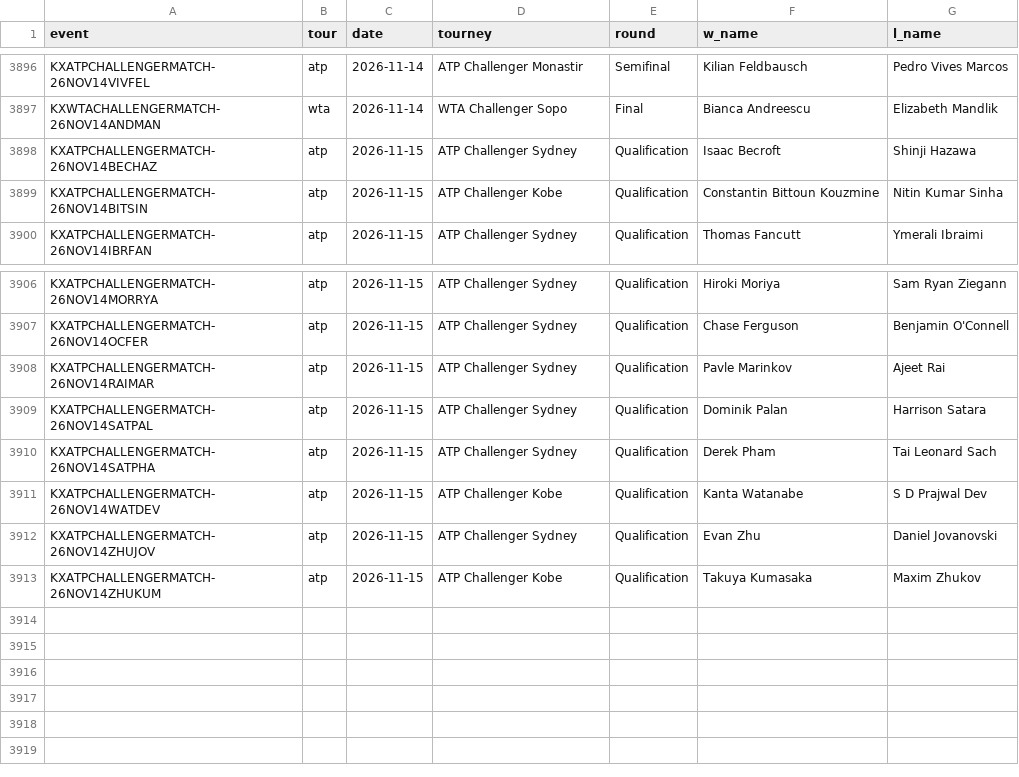
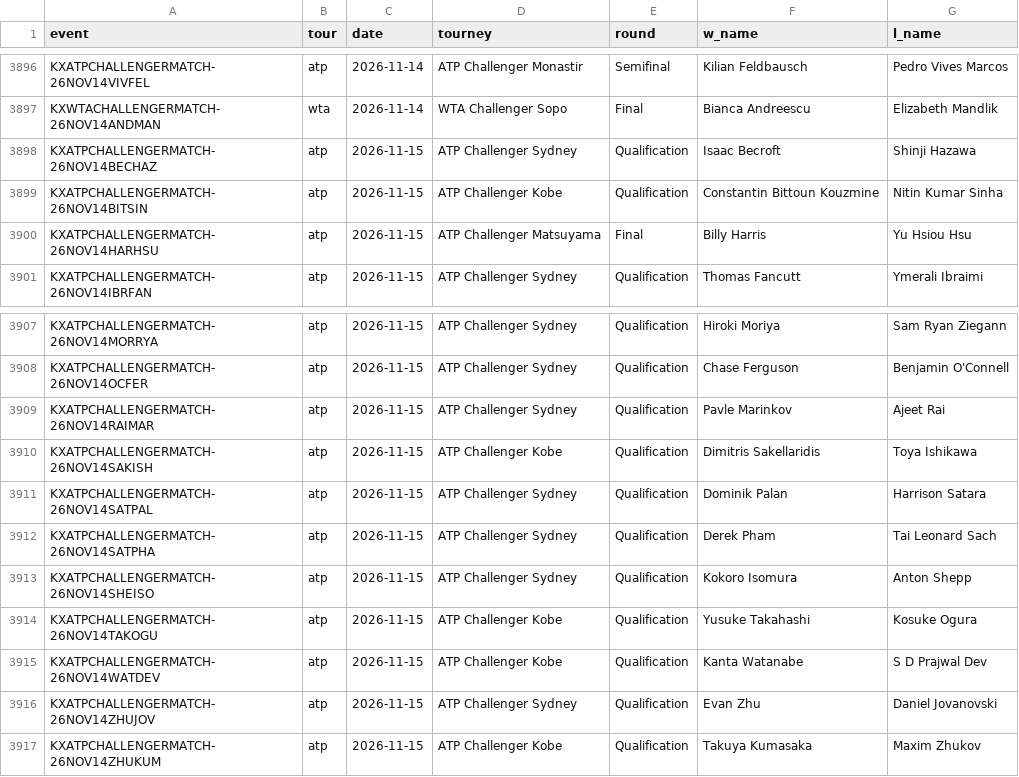
Before and after one commit to remick2/tennis-model, a CSV file: data/results_kalshi.csv, drawn as a sheet; only a part is shown, gaps mark what is left out; the diff names each change by its address in the sheet, - before the commit and + after, or states it on an @@ line.

```diff
--- a/data/results_kalshi.csv
+++ b/data/results_kalshi.csv
+row 3900: KXATPCHALLENGERMATCH-26NOV14HARHSU | atp | 2026-11-15 | ATP Challenger Matsuyama | Final | Billy Harris | Yu Hsiou Hsu
+row 3910: KXATPCHALLENGERMATCH-26NOV14SAKISH | atp | 2026-11-15 | ATP Challenger Kobe | Qualification | Dimitris Sakellaridis | Toya Ishikawa
+row 3913: KXATPCHALLENGERMATCH-26NOV14SHEISO | atp | 2026-11-15 | ATP Challenger Sydney | Qualification | Kokoro Isomura | Anton Shepp
+row 3914: KXATPCHALLENGERMATCH-26NOV14TAKOGU | atp | 2026-11-15 | ATP Challenger Kobe | Qualification | Yusuke Takahashi | Kosuke Ogura
```
Also changed, not shown: 3 other files.
